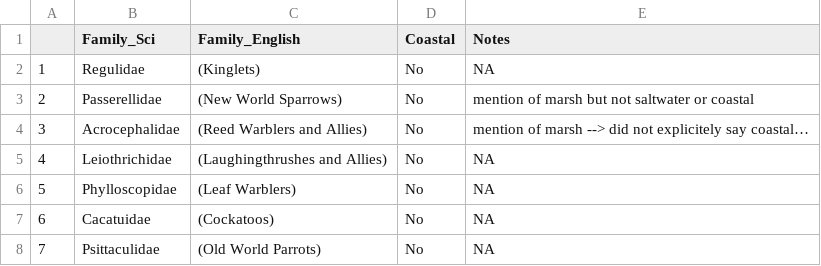
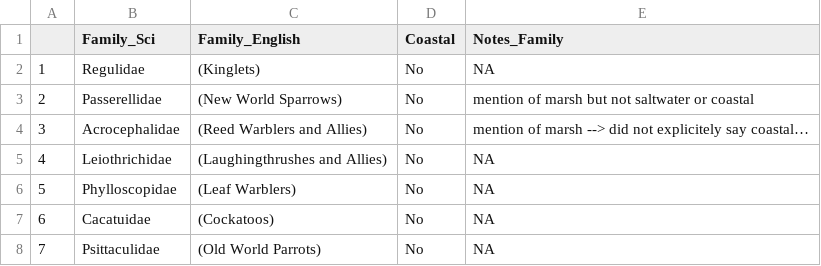
Before and after one commit to slejennings/Coastal-Birds-Urban-Tolerance, a CSV file: Notes/families_all_coastal.csv, drawn as a sheet; only a part is shown; the diff names each change by its address in the sheet, - before the commit and + after, or states it on an @@ line.

```diff
--- a/Notes/families_all_coastal.csv
+++ b/Notes/families_all_coastal.csv
-E1: Notes
+E1: Notes_Family
```
Also changed, not shown: Notes/Round_1_noncoastal_edited.csv, Notes/Round_3_coastal_edited.csv, 23 other files.
